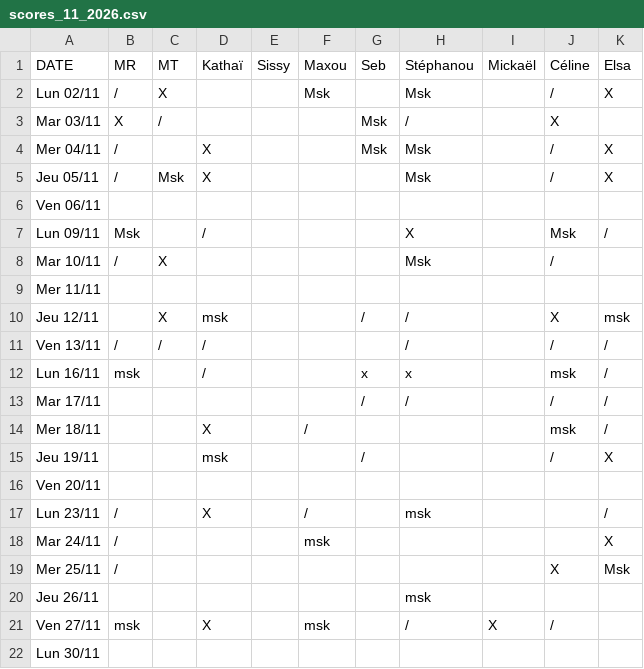
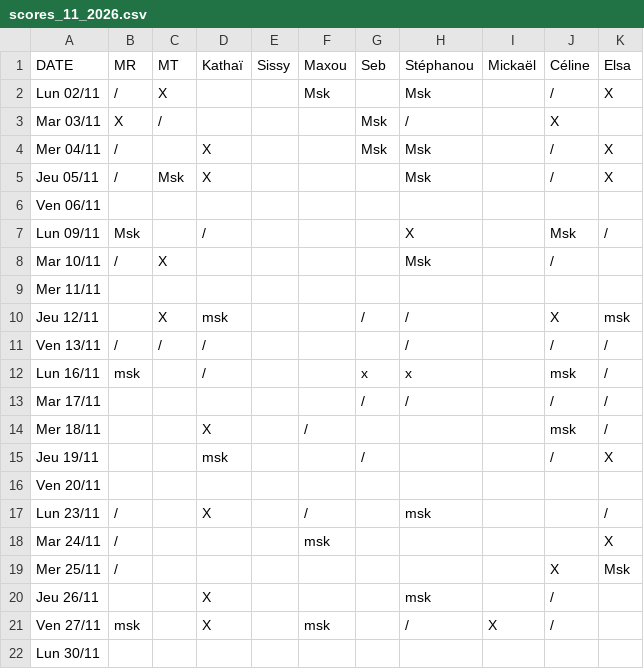
Before and after one commit to rush-boy/win-ramy-scores, a CSV file: scores_11_2026.csv, drawn as a sheet.

Commit message:
Mise à jour manuelle

```diff
--- a/scores_11_2026.csv
+++ b/scores_11_2026.csv
@@ -19,3 +19,3 @@ Mar 24/11,/,,,,msk,,,,,X
 Mer 25/11,/,,,,,,,,X,Msk
-Jeu 26/11,,,,,,,msk,,,
+Jeu 26/11,,,X,,,,msk,,/,
 Ven 27/11,msk,,X,,msk,,/,X,/,
```
